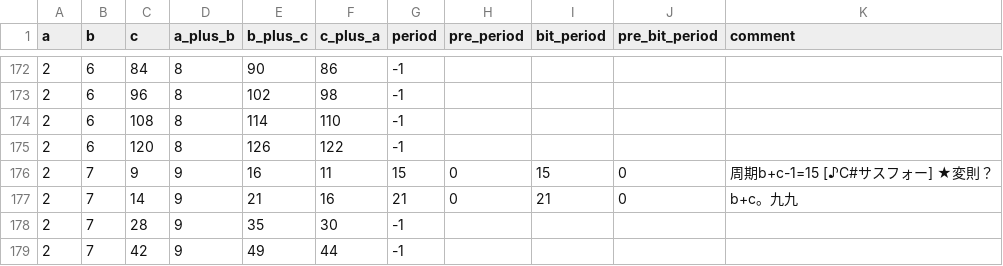
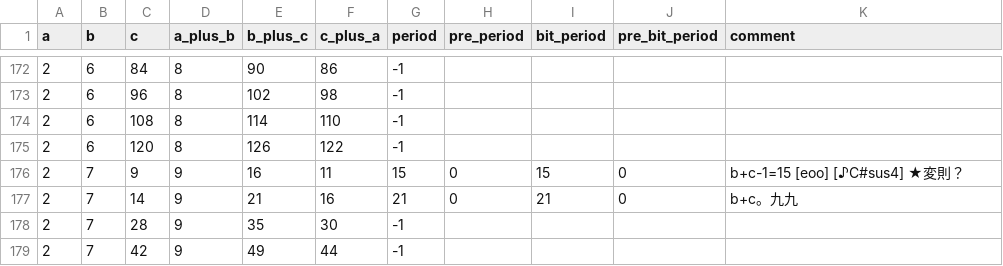
Before and after one commit to muzudho/O31game, a CSV file: me/artifacts/period_research_WIP.csv, drawn as a sheet; only a part is shown, gaps mark what is left out; the diff covers the shown part only.

```diff
--- a/me/artifacts/period_research_WIP.csv
+++ b/me/artifacts/period_research_WIP.csv
@@ -175,3 +175,3 @@ a,b,c,a_plus_b,b_plus_c,c_plus_a,period,pre_period,bit_period,pre_bit_period,com
 2,6,120,8,126,122,-1
-2,7,9,9,16,11,15,0,15,0,"周期b+c-1=15 [♪C#サスフォー] ★変則？"
+2,7,9,9,16,11,15,0,15,0,"b+c-1=15 [eoo] [♪C#sus4] ★変則？"
 2,7,14,9,21,16,21,0,21,0,"b+c。九九"
```
Also changed, not shown: 11 edited cells elsewhere in this file, 3 other files.
